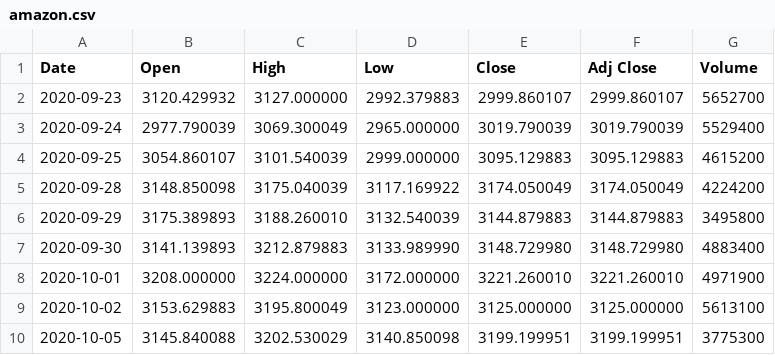
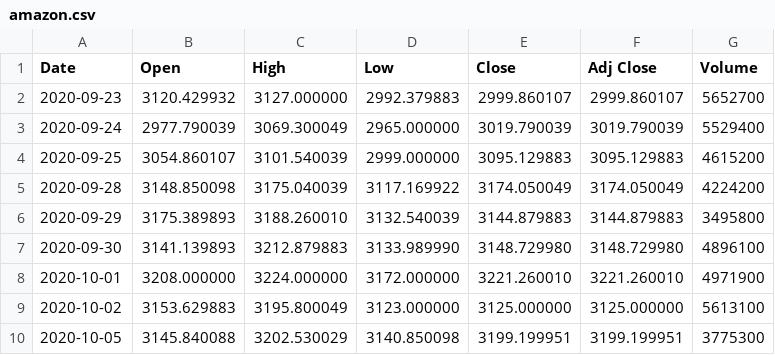
Before and after one commit to e-harrell/stock, a CSV file: data/amazon.csv, drawn as a sheet; only a part is shown.

Commit message:
Amazon dataset

```diff
--- a/data/amazon.csv
+++ b/data/amazon.csv
@@ -6,3 +6,3 @@ Date,Open,High,Low,Close,Adj Close,Volume
 2020-09-29,3175.389893,3188.260010,3132.540039,3144.879883,3144.879883,3495800
-2020-09-30,3141.139893,3212.879883,3133.989990,3148.729980,3148.729980,4883400
+2020-09-30,3141.139893,3212.879883,3133.989990,3148.729980,3148.729980,4896100
 2020-10-01,3208.000000,3224.000000,3172.000000,3221.260010,3221.260010,4971900
```
